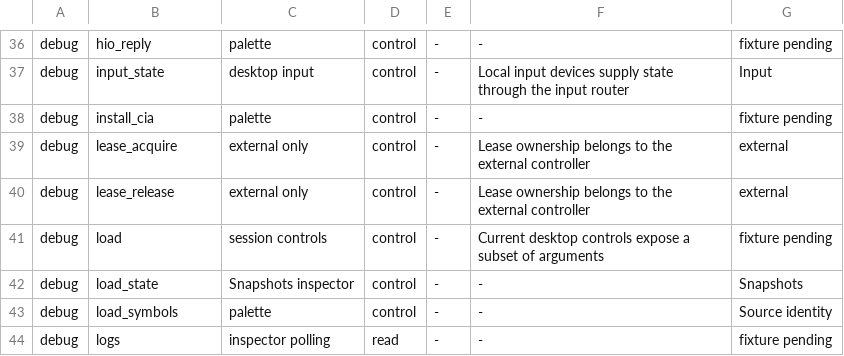
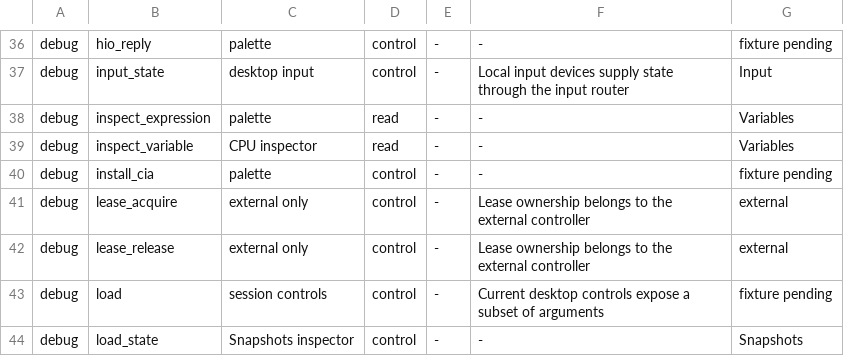
Before and after one commit to estyseesghosts/lotus, a TSV file: crates/desktop/src/debugger_coverage.tsv, drawn as a sheet; only a part is shown, gaps mark what is left out; the shorter side is filled out with more unchanged rows.

Commit message:
debugger: DWARF variables and typed expressions (#78)
inspect_variable returns a stopped frame's parameters and locals, or one
variable by name; inspect_expression evaluates a restricted grammar (names,
., ->, [n], unary * and &). Both are read-only and refuse a running guest;
the stop sequence and epoch are checked before and after each read.

Frames are unwound through .debug_frame with AAPCS callee-saved defaults and
split into inlined frames. Locations are evaluated with gimli, including
location lists, frame base, CFA, pieces, constants and entry values resolved
from the caller's call-site parameters. Values are rendered from DWARF types
(structs, unions, arrays, enums, bit-fields, pointers, strings) within node,
read and depth budgets, with cycle detection and explicit optimized_out,
unavailable, invalid_pointer, unsupported and truncated states.

The CPU inspector lists frame 0's variables. Verified natively on CITnLO
with -O1 clang and devkitARM GCC builds of a new C fixture against the
values it defines, from desktop, MCP and ctr-cli; corrupt type chains are
covered by a unit test with hand-assembled DWARF.

```diff
--- a/crates/desktop/src/debugger_coverage.tsv
+++ b/crates/desktop/src/debugger_coverage.tsv
@@ -37,2 +37,4 @@ debug	hio_reply	palette	control	-	-	fixture pending
 debug	input_state	desktop input	control	-	Local input devices supply state through the input router	Input
+debug	inspect_expression	palette	read	-	-	Variables
+debug	inspect_variable	CPU inspector	read	-	-	Variables
 debug	install_cia	palette	control	-	-	fixture pending
```
Also changed, not shown: 23 other files.
